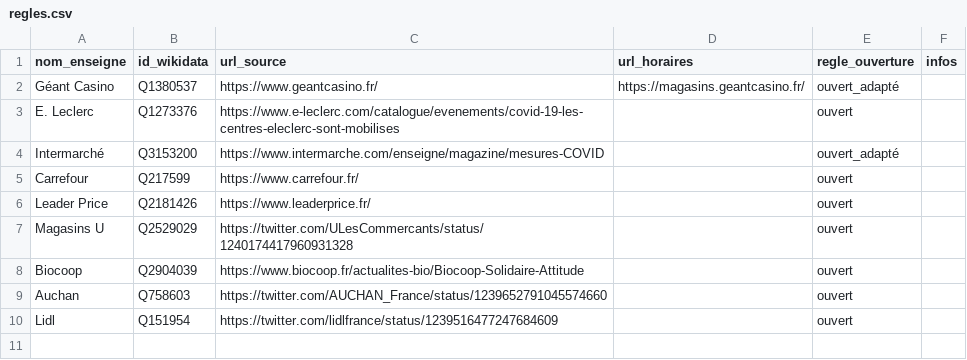
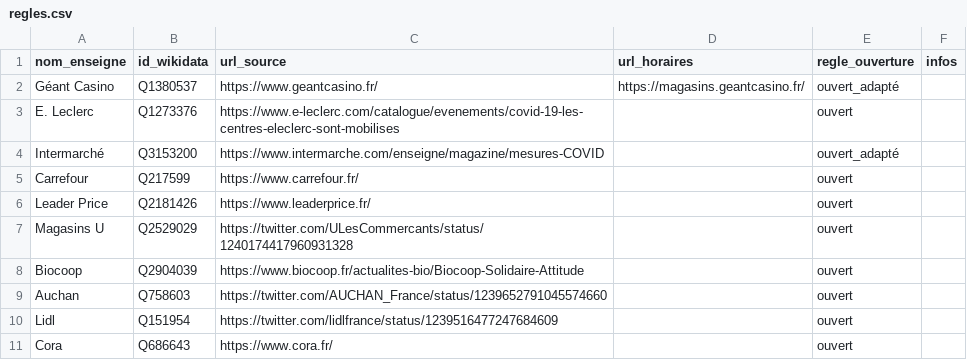
Before and after one commit to caresteouvert/Covid_enseignes, a CSV file: regles.csv, drawn as a sheet.

Commit message:
[Rules] Cora (closes #10)

```diff
--- a/regles.csv
+++ b/regles.csv
@@ -10 +10,2 @@ Auchan,Q758603,https://twitter.com/AUCHAN_France/status/1239652791045574660,,ouv
 Lidl,Q151954,https://twitter.com/lidlfrance/status/1239516477247684609,,ouvert,
+Cora,Q686643,https://www.cora.fr/,,ouvert,
```
